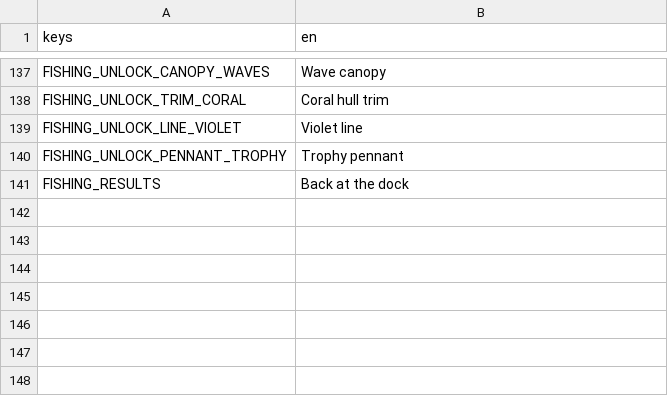
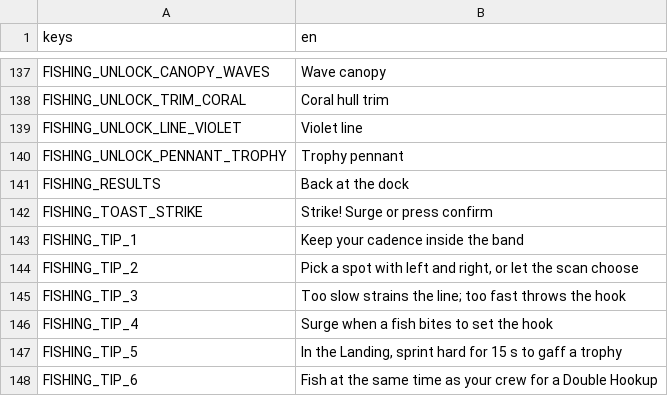
Before and after one commit to shoedler/wattlands, a CSV file: content/fishing/strings.csv, drawn as a sheet; only a part is shown, gaps mark what is left out.

```diff
--- a/content/fishing/strings.csv
+++ b/content/fishing/strings.csv
@@ -141 +141,8 @@ FISHING_UNLOCK_PENNANT_TROPHY,Trophy pennant
 FISHING_RESULTS,Back at the dock
+FISHING_TOAST_STRIKE,Strike! Surge or press confirm
+FISHING_TIP_1,Keep your cadence inside the band
+FISHING_TIP_2,"Pick a spot with left and right, or let the scan choose"
+FISHING_TIP_3,Too slow strains the line; too fast throws the hook
+FISHING_TIP_4,Surge when a fish bites to set the hook
+FISHING_TIP_5,"In the Landing, sprint hard for 15 s to gaff a trophy"
+FISHING_TIP_6,Fish at the same time as your crew for a Double Hookup
```
Also changed, not shown: 3 other files.
